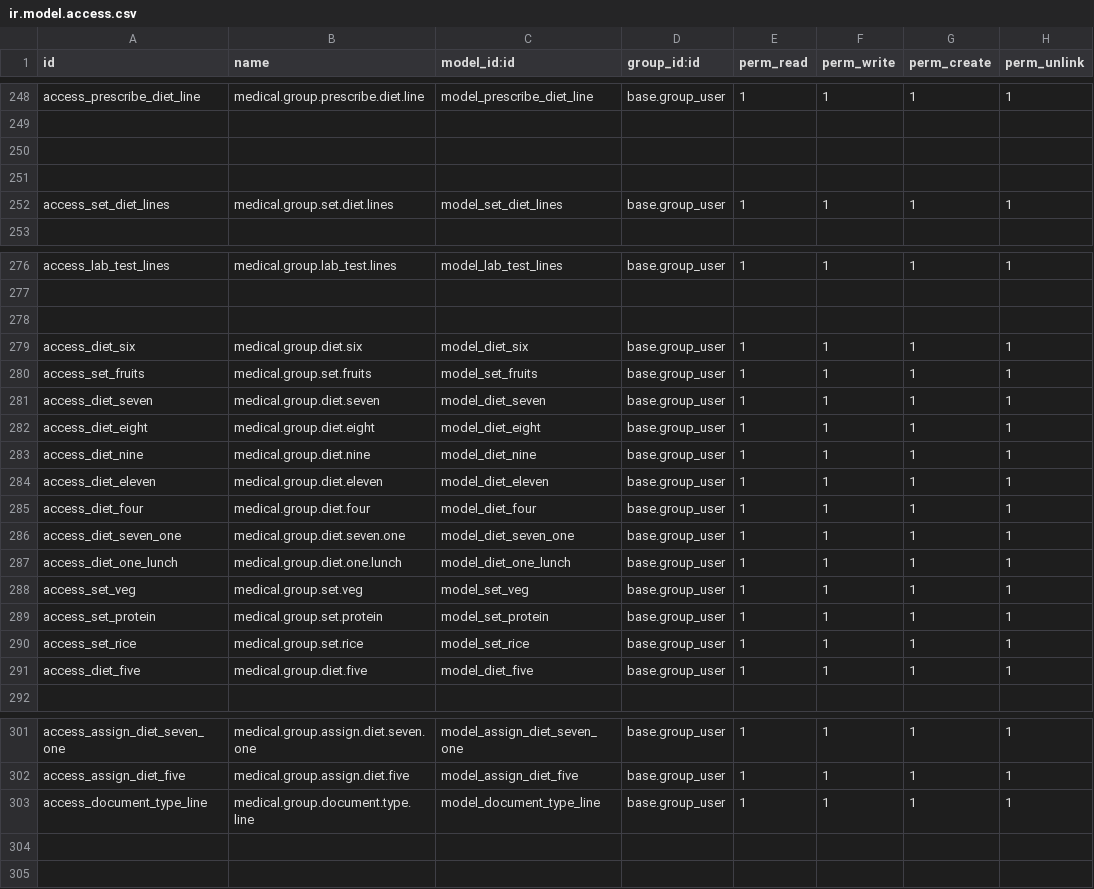
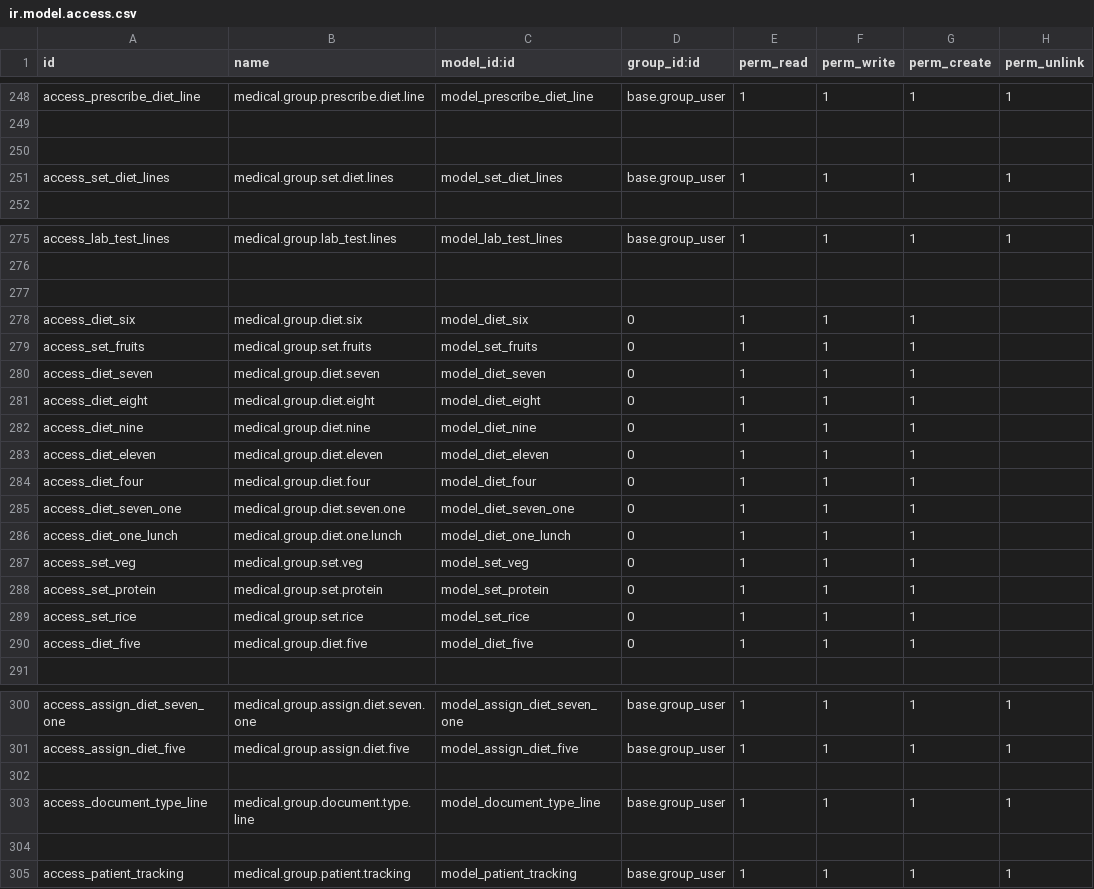
Before and after one commit to Abith619/Abith619, a CSV file: odoo-custom-addons/basic_hms/security/ir.model.access.csv, drawn as a sheet; only a part is shown, gaps mark what is left out.

```diff
--- a/odoo-custom-addons/basic_hms/security/ir.model.access.csv
+++ b/odoo-custom-addons/basic_hms/security/ir.model.access.csv
@@ -250,3 +250,2 @@ access_prescribe_diet_line,medical.group.prescribe.diet.line,model_prescribe_die
 
-
 access_set_diet_lines,medical.group.set.diet.lines,model_set_diet_lines,base.group_user,1,1,1,1
@@ -278,15 +277,15 @@ access_lab_test_lines,medical.group.lab_test.lines,model_lab_test_lines,base.gro
 
-access_diet_six,medical.group.diet.six,model_diet_six,base.group_user,1,1,1,1
-access_set_fruits,medical.group.set.fruits,model_set_fruits,base.group_user,1,1,1,1
-access_diet_seven,medical.group.diet.seven,model_diet_seven,base.group_user,1,1,1,1
-access_diet_eight,medical.group.diet.eight,model_diet_eight,base.group_user,1,1,1,1
-access_diet_nine,medical.group.diet.nine,model_diet_nine,base.group_user,1,1,1,1
-access_diet_eleven,medical.group.diet.eleven,model_diet_eleven,base.group_user,1,1,1,1
-access_diet_four,medical.group.diet.four,model_diet_four,base.group_user,1,1,1,1
-access_diet_seven_one,medical.group.diet.seven.one,model_diet_seven_one,base.group_user,1,1,1,1
-access_diet_one_lunch,medical.group.diet.one.lunch,model_diet_one_lunch,base.group_user,1,1,1,1
-access_set_veg,medical.group.set.veg,model_set_veg,base.group_user,1,1,1,1
-access_set_protein,medical.group.set.protein,model_set_protein,base.group_user,1,1,1,1
-access_set_rice,medical.group.set.rice,model_set_rice,base.group_user,1,1,1,1
-access_diet_five,medical.group.diet.five,model_diet_five,base.group_user,1,1,1,1
+access_diet_six,medical.group.diet.six,model_diet_six,0,1,1,1
+access_set_fruits,medical.group.set.fruits,model_set_fruits,0,1,1,1
+access_diet_seven,medical.group.diet.seven,model_diet_seven,0,1,1,1
+access_diet_eight,medical.group.diet.eight,model_diet_eight,0,1,1,1
+access_diet_nine,medical.group.diet.nine,model_diet_nine,0,1,1,1
+access_diet_eleven,medical.group.diet.eleven,model_diet_eleven,0,1,1,1
+access_diet_four,medical.group.diet.four,model_diet_four,0,1,1,1
+access_diet_seven_one,medical.group.diet.seven.one,model_diet_seven_one,0,1,1,1
+access_diet_one_lunch,medical.group.diet.one.lunch,model_diet_one_lunch,0,1,1,1
+access_set_veg,medical.group.set.veg,model_set_veg,0,1,1,1
+access_set_protein,medical.group.set.protein,model_set_protein,0,1,1,1
+access_set_rice,medical.group.set.rice,model_set_rice,0,1,1,1
+access_diet_five,medical.group.diet.five,model_diet_five,0,1,1,1
 
@@ -302,2 +301,5 @@ access_assign_diet_seven_one,medical.group.assign.diet.seven.one,model_assign_di
 access_assign_diet_five,medical.group.assign.diet.five,model_assign_diet_five,base.group_user,1,1,1,1
+
 access_document_type_line,medical.group.document.type.line,model_document_type_line,base.group_user,1,1,1,1
+
+access_patient_tracking,medical.group.patient.tracking,model_patient_tracking,base.group_user,1,1,1,1
```
Also changed, not shown: 40 other files.
